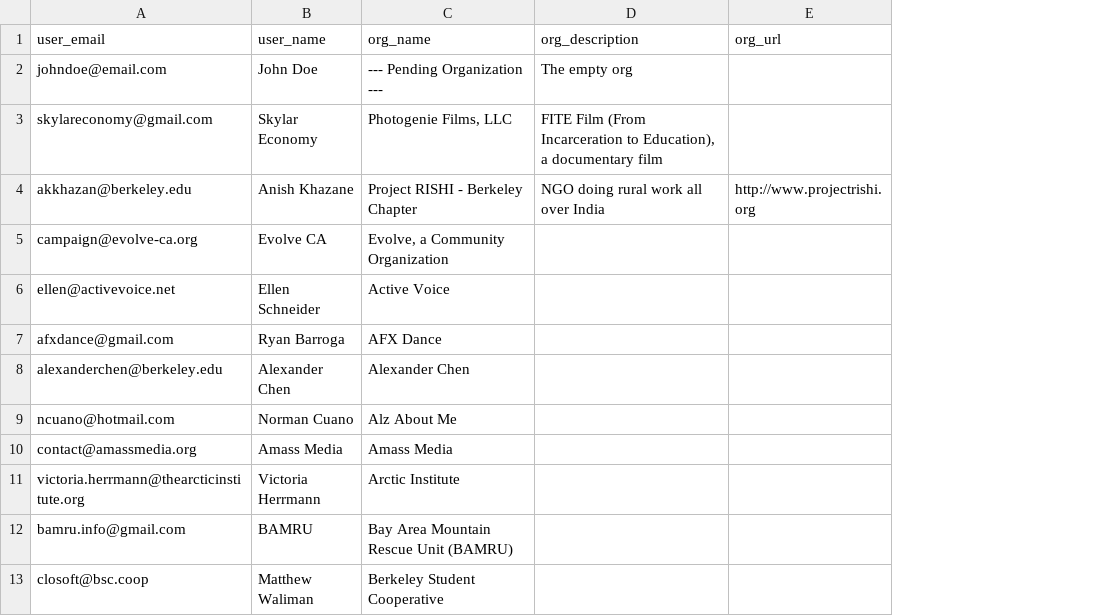
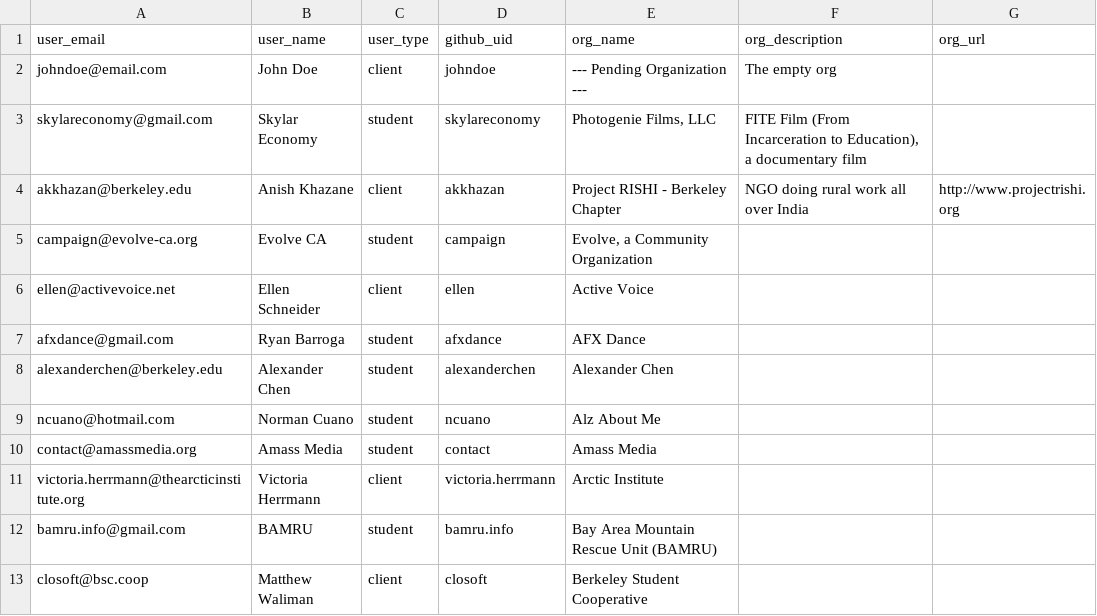
Before and after one commit to saasbook/esaas-engagements, a CSV file: db/user_orgs.csv, drawn as a sheet; only a part is shown; the diff names each change by its address in the sheet, - before the commit and + after, or states it on an @@ line.

```diff
--- a/db/user_orgs.csv
+++ b/db/user_orgs.csv
+column C (user_type), rows 2-13: client | student | client | student | client | student | student | student | student | client | student | client
+column D (github_uid), rows 2-13: johndoe | skylareconomy | akkhazan | campaign | ellen | afxdance | alexanderchen | ncuano | contact | victoria.herrmann | bamru.info | closoft
```
Also changed, not shown: 43 other files.
